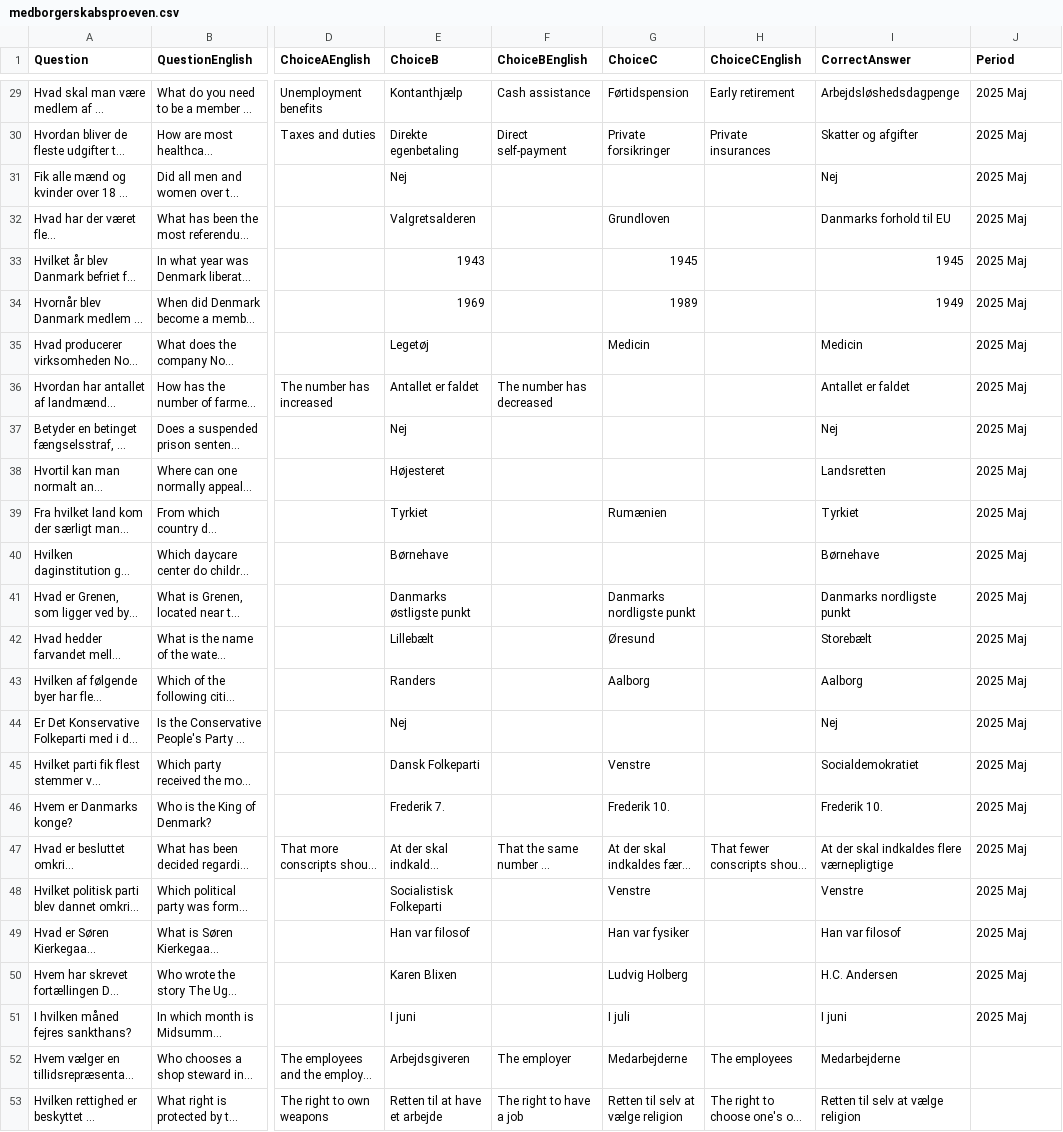
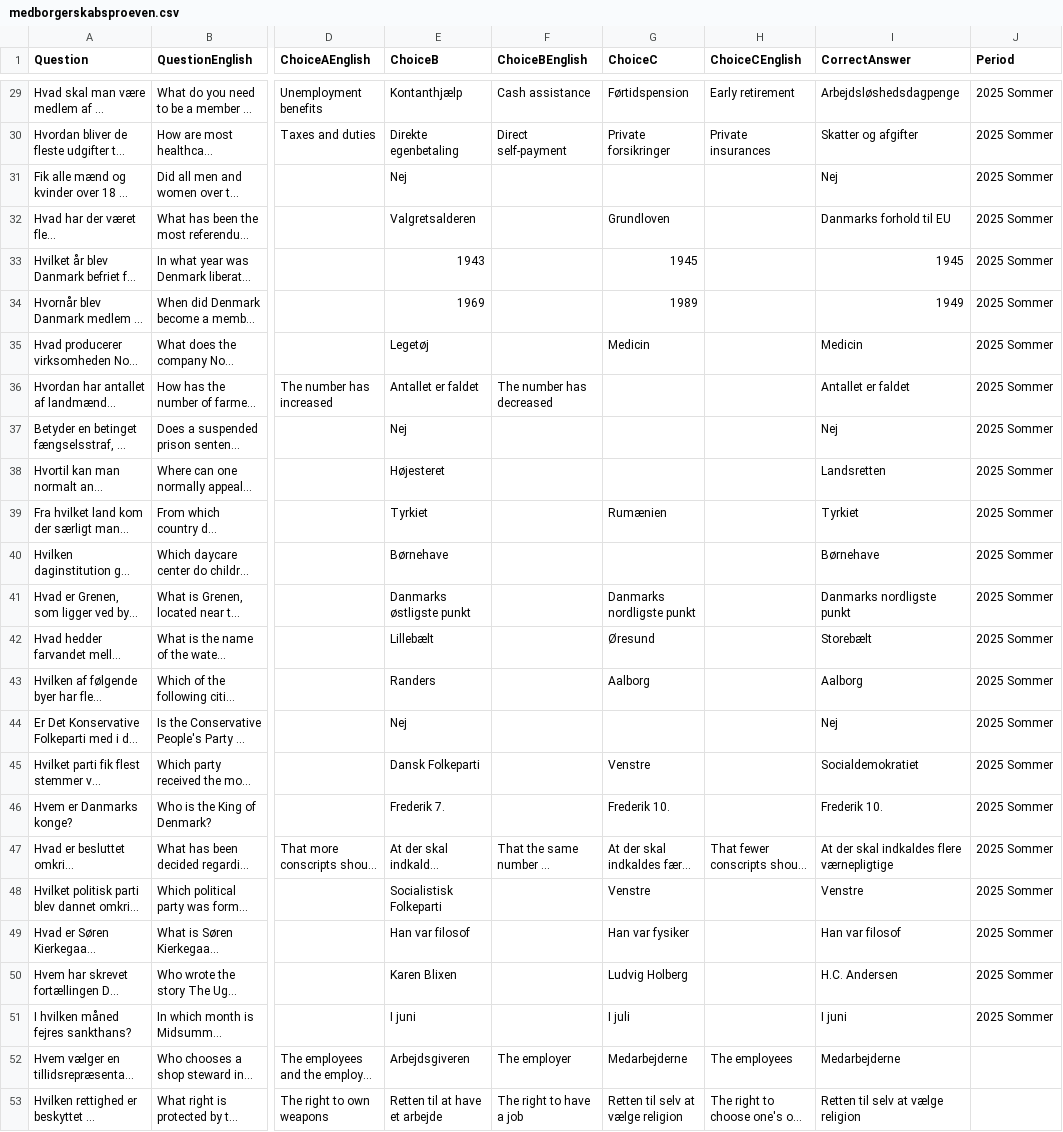
Before and after one commit to emreyurdaor-github/Flashcards, a CSV file: Flashcards/Data/medborgerskabsproeven.csv, drawn as a sheet; only a part is shown, gaps mark what is left out; long unchanged cells end in …; the diff covers the shown part only; the diff names each change by its address in the sheet, - before the commit and + after, or states it on an @@ line.

```diff
--- a/Flashcards/Data/medborgerskabsproeven.csv
+++ b/Flashcards/Data/medborgerskabsproeven.csv
-J29:J51 (Period): 2025 Maj
+J29:J51 (Period): 2025 Sommer
```
Also changed, not shown: 27 edited cells elsewhere in this file.
